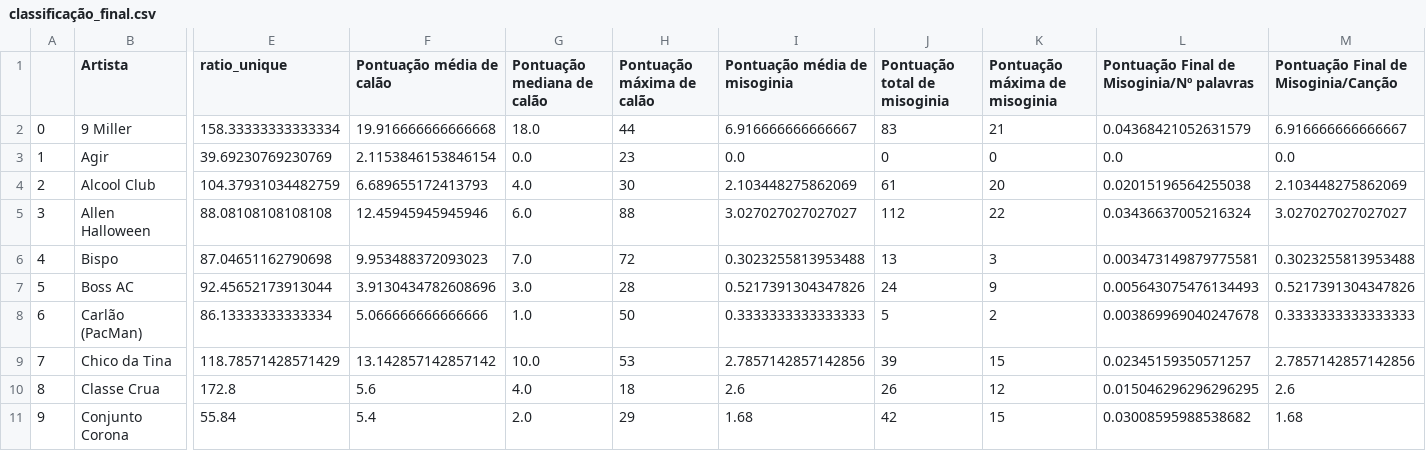
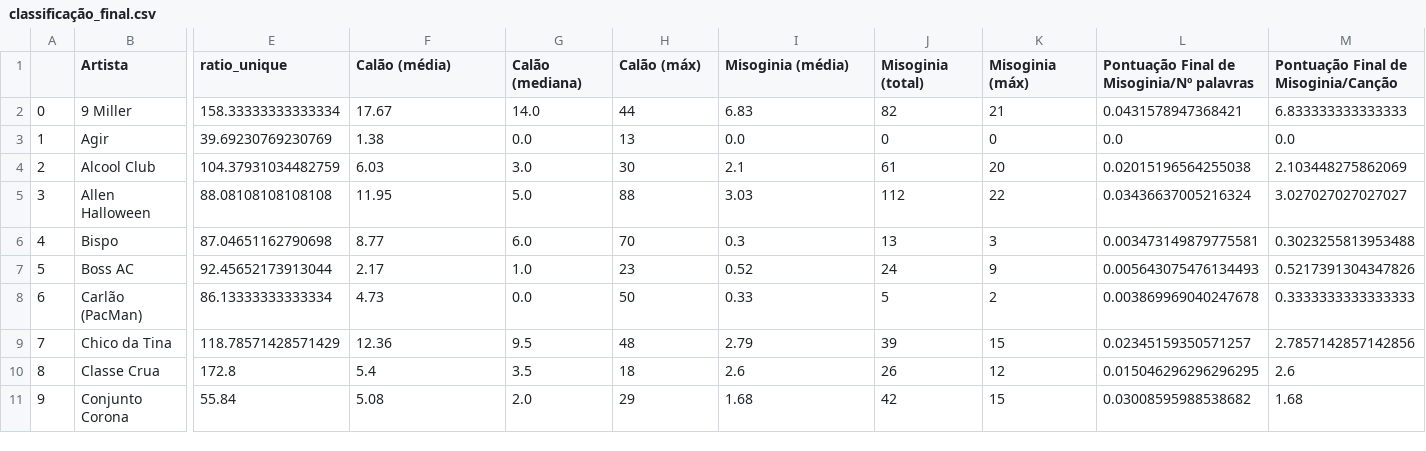
Before and after one commit to InterruptorPt/misonia-hip-hop-tuga, a CSV file: classificação_final.csv, drawn as a sheet; only a part is shown, gaps mark what is left out; the diff covers the shown part only; the diff names each change by its address in the sheet, - before the commit and + after, or states it on an @@ line.

```diff
--- a/classificação_final.csv
+++ b/classificação_final.csv
-F1: Pontuação média de calão
+F1: Calão (média)
-G1: Pontuação mediana de calão
+G1: Calão (mediana)
-H1: Pontuação máxima de calão
+H1: Calão (máx)
-I1: Pontuação média de misoginia
+I1: Misoginia (média)
-J1: Pontuação total de misoginia
+J1: Misoginia (total)
-K1: Pontuação máxima de misoginia
+K1: Misoginia (máx)
-F2 (Calão (média)): 19.916666666666668
+F2 (Calão (média)): 17.67
-G2 (Calão (mediana)): 18.0
+G2 (Calão (mediana)): 14.0
-I2 (Misoginia (média)): 6.916666666666667
+I2 (Misoginia (média)): 6.83
-J2 (Misoginia (total)): 83
+J2 (Misoginia (total)): 82
-L2: 0.04368421052631579
+L2: 0.0431578947368421
-M2: 6.916666666666667
+M2: 6.833333333333333
-F3 (Calão (média)): 2.1153846153846154
+F3 (Calão (média)): 1.38
-H3 (Calão (máx)): 23
+H3 (Calão (máx)): 13
-F4 (Calão (média)): 6.689655172413793
+F4 (Calão (média)): 6.03
-G4 (Calão (mediana)): 4.0
+G4 (Calão (mediana)): 3.0
-I4 (Misoginia (média)): 2.103448275862069
+I4 (Misoginia (média)): 2.1
-F5 (Calão (média)): 12.45945945945946
+F5 (Calão (média)): 11.95
-G5 (Calão (mediana)): 6.0
+G5 (Calão (mediana)): 5.0
-I5 (Misoginia (média)): 3.027027027027027
+I5 (Misoginia (média)): 3.03
-F6 (Calão (média)): 9.953488372093023
+F6 (Calão (média)): 8.77
-G6 (Calão (mediana)): 7.0
+G6 (Calão (mediana)): 6.0
-H6 (Calão (máx)): 72
+H6 (Calão (máx)): 70
-I6 (Misoginia (média)): 0.3023255813953488
+I6 (Misoginia (média)): 0.3
-F7 (Calão (média)): 3.9130434782608696
+F7 (Calão (média)): 2.17
-G7 (Calão (mediana)): 3.0
+G7 (Calão (mediana)): 1.0
-H7 (Calão (máx)): 28
+H7 (Calão (máx)): 23
-I7 (Misoginia (média)): 0.5217391304347826
+I7 (Misoginia (média)): 0.52
-F8 (Calão (média)): 5.066666666666666
+F8 (Calão (média)): 4.73
-G8 (Calão (mediana)): 1.0
+G8 (Calão (mediana)): 0.0
-I8 (Misoginia (média)): 0.3333333333333333
+I8 (Misoginia (média)): 0.33
-F9 (Calão (média)): 13.142857142857142
+F9 (Calão (média)): 12.36
-G9 (Calão (mediana)): 10.0
+G9 (Calão (mediana)): 9.5
-H9 (Calão (máx)): 53
+H9 (Calão (máx)): 48
-I9 (Misoginia (média)): 2.7857142857142856
+I9 (Misoginia (média)): 2.79
-F10 (Calão (média)): 5.6
+F10 (Calão (média)): 5.4
-G10 (Calão (mediana)): 4.0
+G10 (Calão (mediana)): 3.5
-F11 (Calão (média)): 5.4
+F11 (Calão (média)): 5.08
```
Also changed, not shown: 128 edited cells elsewhere in this file, contagem_calão_todo.csv, 1 other file.
